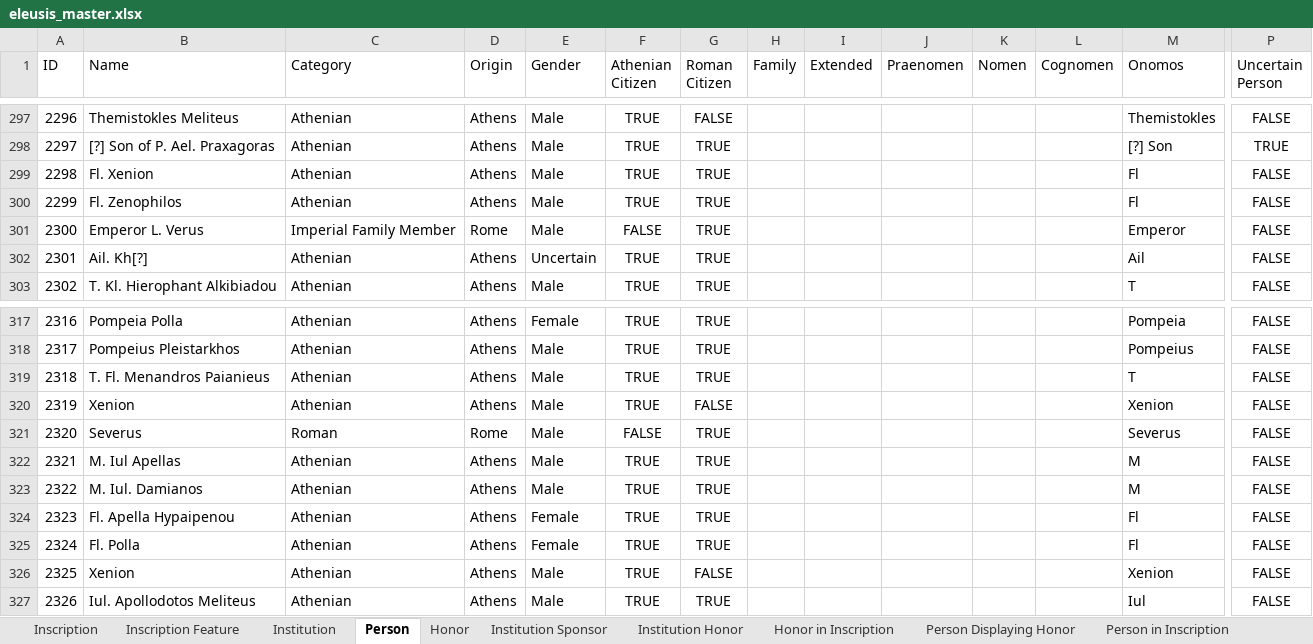
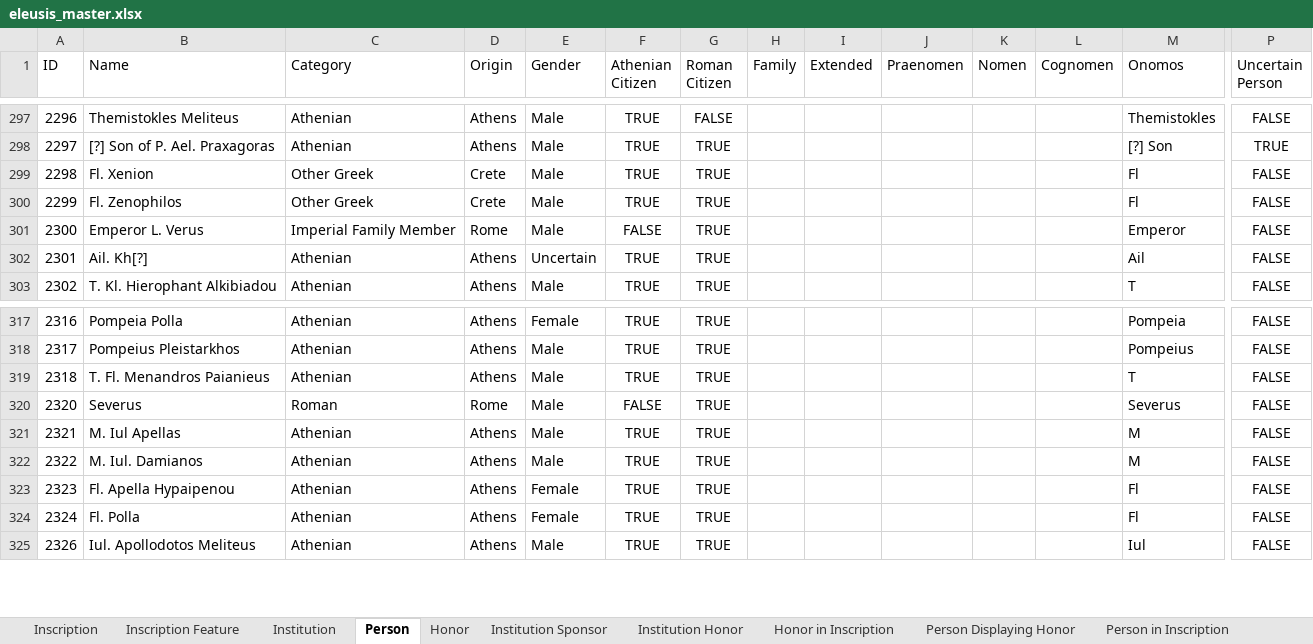
Before and after one commit to thePortus/eleusis-data, an Excel workbook: eleusis_master.xlsx, sheet Person, drawn as a sheet; only a part is shown, gaps mark what is left out; values as stored, in another font and other column widths than the file's, no borders; table styles not drawn; rows hold the shown columns only; the diff names each change by its address in the sheet, - before the commit and + after, or states it on an @@ line.

Commit message:
Fl. Xenion and father updated

```diff
--- a/eleusis_master.xlsx (sheet Person)
+++ b/eleusis_master.xlsx (sheet Person)
-C299:C300 (Category): Athenian
+C299:C300 (Category): Other Greek
-D299:D300 (Origin): Athens
+D299:D300 (Origin): Crete
-row 320: 2319 | Xenion | Athenian | Athens | Male | TRUE | FALSE |  |  |  |  |  | Xenion | FALSE
-row 326: 2325 | Xenion | Athenian | Athens | Male | TRUE | FALSE |  |  |  |  |  | Xenion | FALSE
```
Also changed, not shown: sheet Person in Inscription, sheet Person Displaying Honor, 2 other files.
